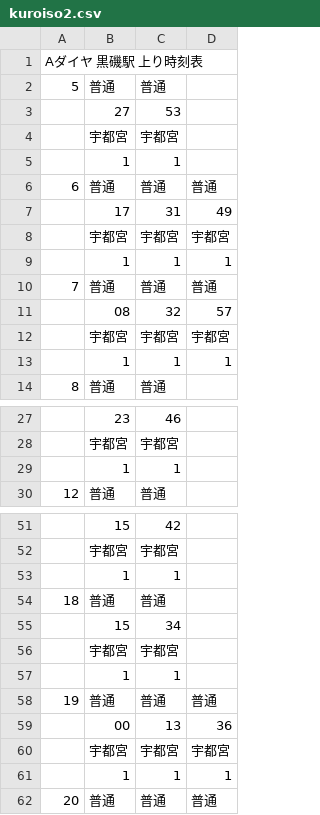
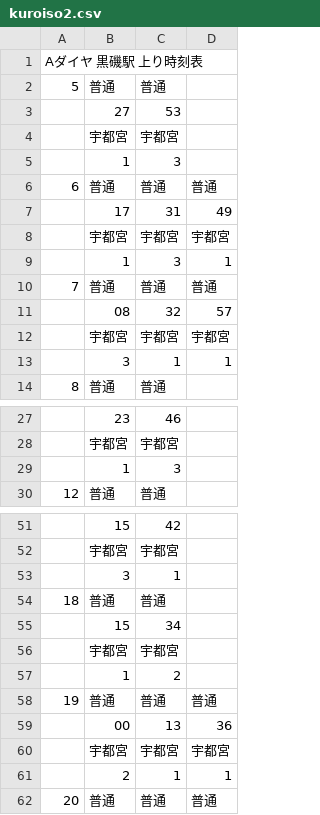
Before and after one commit to penpengrass/departure, a CSV file: csv/JRE/kuroiso2.csv, drawn as a sheet; only a part is shown, gaps mark what is left out; the diff covers the shown part only.

```diff
--- a/csv/JRE/kuroiso2.csv
+++ b/csv/JRE/kuroiso2.csv
@@ -4,3 +4,3 @@ Aダイヤ 黒磯駅 上り時刻表,,,
 ,宇都宮,宇都宮,
-,1,1,
+,1,3,
 6,普通,普通,普通
@@ -8,3 +8,3 @@ Aダイヤ 黒磯駅 上り時刻表,,,
 ,宇都宮,宇都宮,宇都宮
-,1,1,1
+,1,3,1
 7,普通,普通,普通
@@ -12,3 +12,3 @@ Aダイヤ 黒磯駅 上り時刻表,,,
 ,宇都宮,宇都宮,宇都宮
-,1,1,1
+,3,1,1
 8,普通,普通,
@@ -28,3 +28,3 @@ Aダイヤ 黒磯駅 上り時刻表,,,
 ,宇都宮,宇都宮,
-,1,1,
+,1,3,
 12,普通,普通,
@@ -52,3 +52,3 @@ Aダイヤ 黒磯駅 上り時刻表,,,
 ,宇都宮,宇都宮,
-,1,1,
+,3,1,
 18,普通,普通,
@@ -56,3 +56,3 @@ Aダイヤ 黒磯駅 上り時刻表,,,
 ,宇都宮,宇都宮,
-,1,1,
+,1,2,
 19,普通,普通,普通
@@ -60,3 +60,3 @@ Aダイヤ 黒磯駅 上り時刻表,,,
 ,宇都宮,宇都宮,宇都宮
-,1,1,1
+,2,1,1
 20,普通,普通,普通
```
Also changed, not shown: 1 edited cell elsewhere in this file, csv/JRE/kuroiso1.csv, 1 other file.
